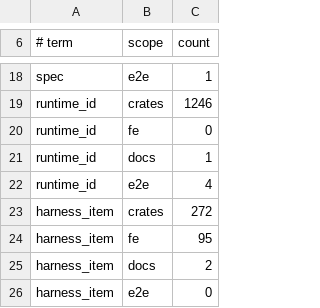
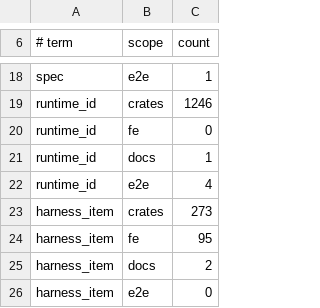
Before and after one commit to ByteYue/neige-calm, a TSV file: scripts/gate-1316-terminology-ratchet.baseline.tsv, drawn as a sheet; only a part is shown, gaps mark what is left out.

```diff
--- a/scripts/gate-1316-terminology-ratchet.baseline.tsv
+++ b/scripts/gate-1316-terminology-ratchet.baseline.tsv
@@ -22,3 +22,3 @@ runtime_id	docs	1
 runtime_id	e2e	4
-harness_item	crates	272
+harness_item	crates	273
 harness_item	fe	95
```
Also changed, not shown: 44 other files.
